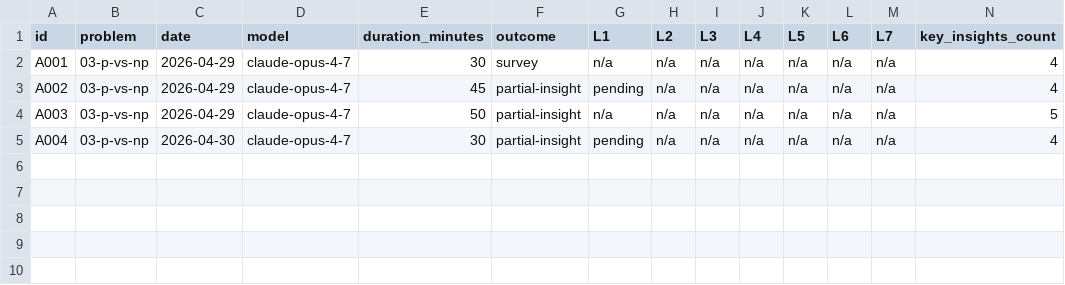
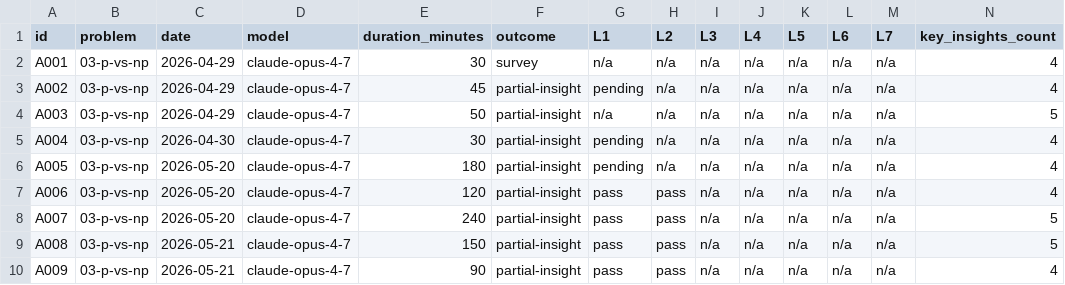
Before and after one commit to Denny-Hwang/millenium_lab, a CSV file: data/attempts.csv, drawn as a sheet; only a part is shown; rows hold the shown columns only; the diff names each change by its address in the sheet, - before the commit and + after, or states it on an @@ line.

```diff
--- a/data/attempts.csv
+++ b/data/attempts.csv
+row 6: A005 | 03-p-vs-np | 2026-05-20 | claude-opus-4-7 | 180 | partial-insight | pending | n/a | n/a | n/a | n/a | n/a | n/a | 4
+row 7: A006 | 03-p-vs-np | 2026-05-20 | claude-opus-4-7 | 120 | partial-insight | pass | pass | n/a | n/a | n/a | n/a | n/a | 4
+row 8: A007 | 03-p-vs-np | 2026-05-20 | claude-opus-4-7 | 240 | partial-insight | pass | pass | n/a | n/a | n/a | n/a | n/a | 5
+row 9: A008 | 03-p-vs-np | 2026-05-21 | claude-opus-4-7 | 150 | partial-insight | pass | pass | n/a | n/a | n/a | n/a | n/a | 5
+row 10: A009 | 03-p-vs-np | 2026-05-21 | claude-opus-4-7 | 90 | partial-insight | pass | pass | n/a | n/a | n/a | n/a | n/a | 4
```
Also changed, not shown: 1 other file.
